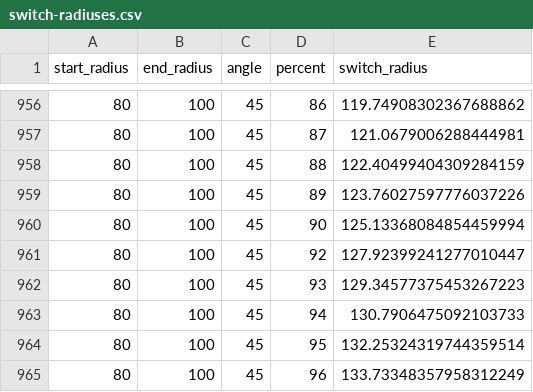
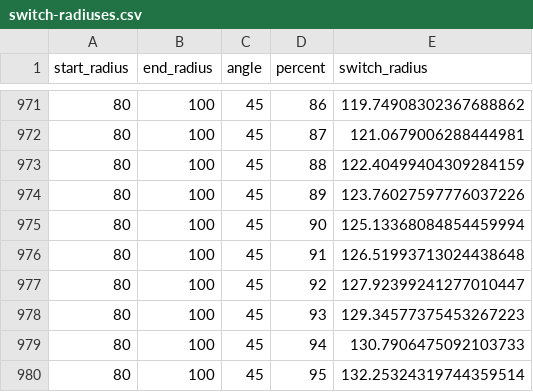
Before and after one commit to kareth/helloworldopen2014, a CSV file: cpp/data/switch-radiuses.csv, drawn as a sheet; only a part is shown, gaps mark what is left out; the shorter side is filled out with more unchanged rows; the diff covers the shown part only.

```diff
--- a/cpp/data/switch-radiuses.csv
+++ b/cpp/data/switch-radiuses.csv
@@ -960,2 +975,3 @@ start_radius,end_radius,angle,percent,switch_radius
 80,100,45,90,125.13368084854459994
+80,100,45,91,126.51993713024438648
 80,100,45,92,127.92399241277010447
```
Also changed, not shown: 15 added rows elsewhere in this file, 3 other files.
